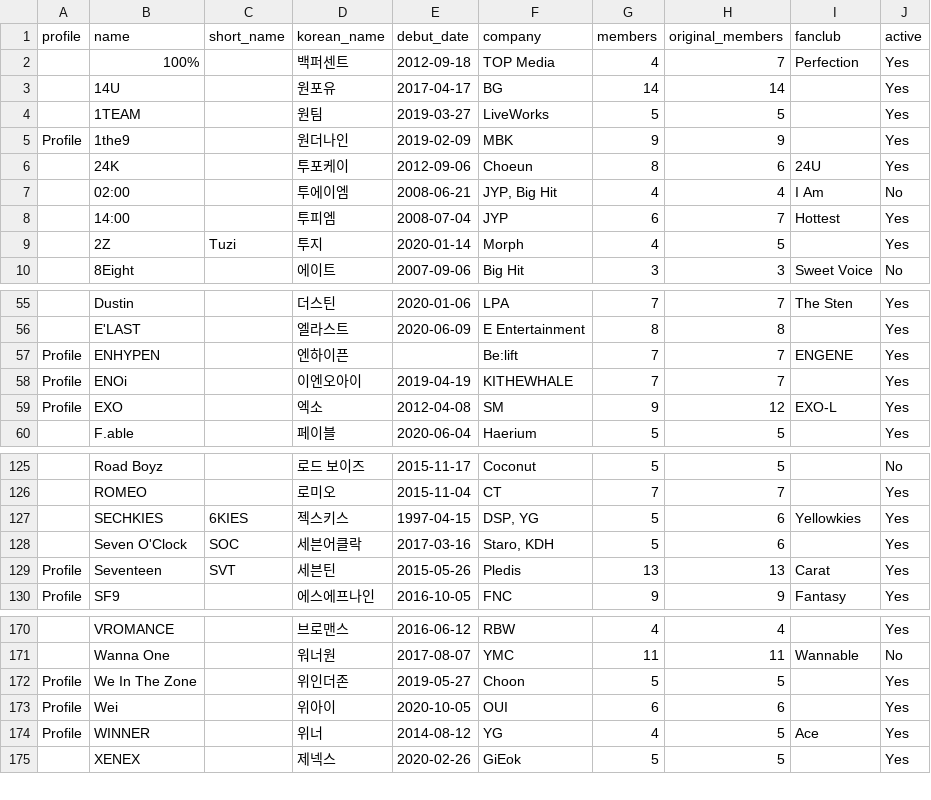
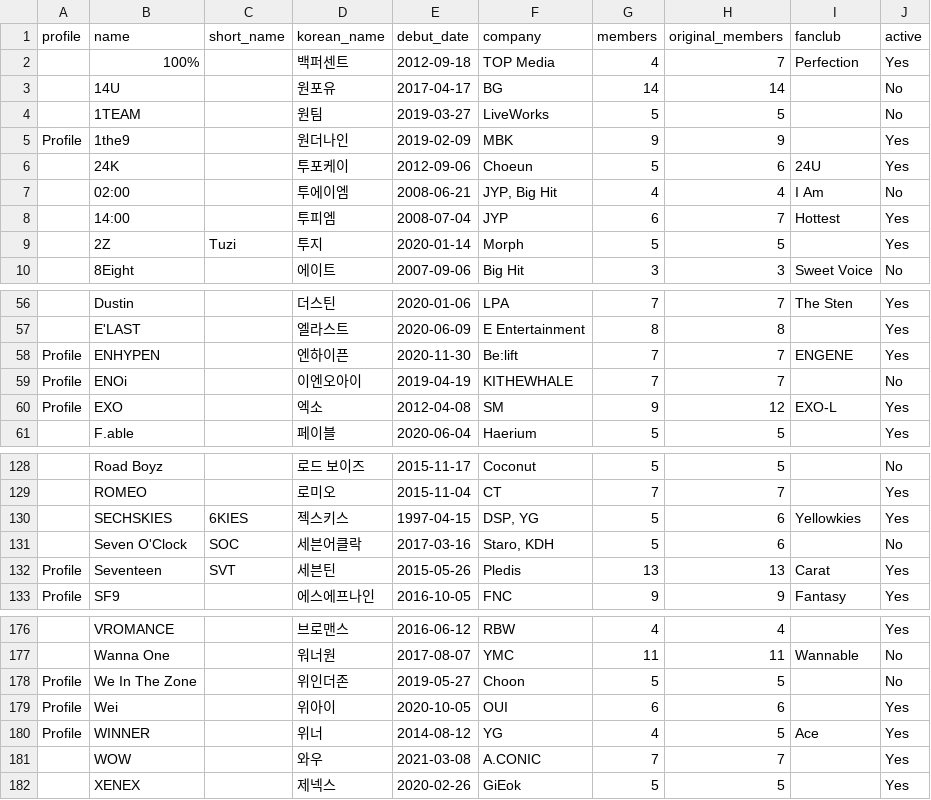
Before and after one commit to joinemm/miso-bot, a TSV file: data/kpopdb_boygroups.tsv, drawn as a sheet; only a part is shown, gaps mark what is left out; addresses are those after the commit; the diff covers the shown part only; the diff names each change by its address in the sheet, - before the commit and + after, or states it on an @@ line.

```diff
--- a/data/kpopdb_boygroups.tsv
+++ b/data/kpopdb_boygroups.tsv
-J3:J4 (active): Yes
+J3:J4 (active): No
-G6 (members): 8
+G6 (members): 5
-G9 (members): 4
+G9 (members): 5
-E58 (debut_date): (empty)
+E58 (debut_date): 2020-11-30
-J59 (active): Yes
+J59 (active): No
-B130 (name): SECHKIES
+B130 (name): SECHSKIES
-J131 (active): Yes
+J131 (active): No
-J178 (active): Yes
+J178 (active): No
+row 181:  | WOW |  | 와우 | 2021-03-08 | A.CONIC | 7 | 7 |  | Yes
```
Also changed, not shown: 6 added rows and 5 edited cells elsewhere in this file, data/kpopdb_girlgroups.tsv, 1 other file.
